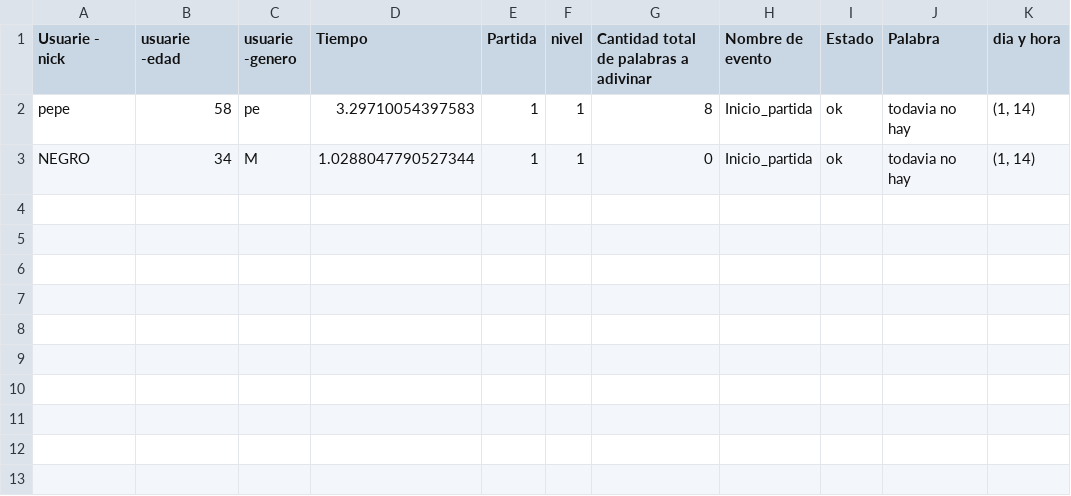
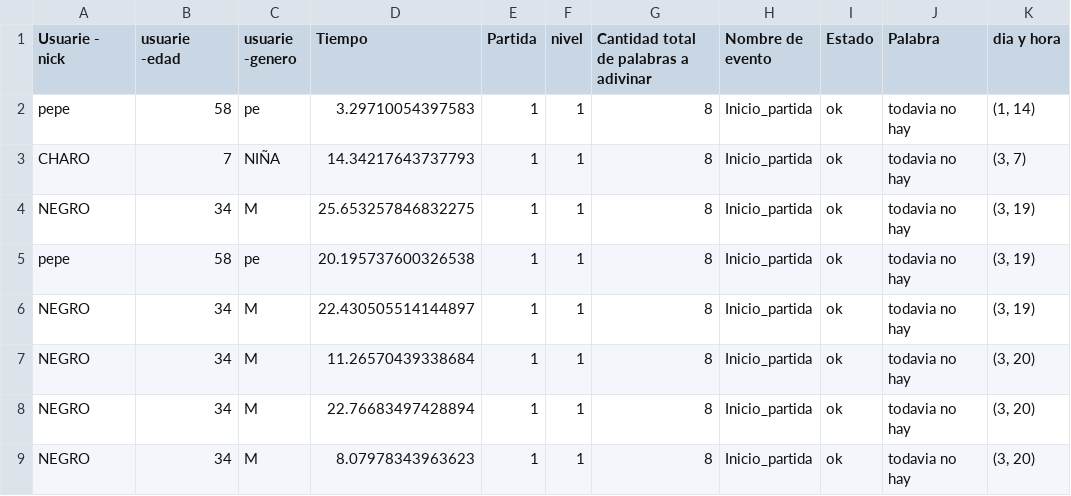
Before and after one commit to Nelux1/MemPy, a CSV file: MemPy/datos_estadisticos.csv, drawn as a sheet.

Commit message:
cambiando tablero para bien

```diff
--- a/MemPy/datos_estadisticos.csv
+++ b/MemPy/datos_estadisticos.csv
@@ -2,2 +2,8 @@ Usuarie - nick,usuarie -edad,usuarie -genero,Tiempo,Partida,nivel,Cantidad total
 pepe,58,pe,3.29710054397583,1,1,8,Inicio_partida,ok,todavia no hay,"(1, 14)"
-NEGRO,34,M,1.0288047790527344,1,1,0,Inicio_partida,ok,todavia no hay,"(1, 14)"
+CHARO,7,NIÑA,14.34217643737793,1,1,8,Inicio_partida,ok,todavia no hay,"(3, 7)"
+NEGRO,34,M,25.653257846832275,1,1,8,Inicio_partida,ok,todavia no hay,"(3, 19)"
+pepe,58,pe,20.195737600326538,1,1,8,Inicio_partida,ok,todavia no hay,"(3, 19)"
+NEGRO,34,M,22.430505514144897,1,1,8,Inicio_partida,ok,todavia no hay,"(3, 19)"
+NEGRO,34,M,11.26570439338684,1,1,8,Inicio_partida,ok,todavia no hay,"(3, 20)"
+NEGRO,34,M,22.76683497428894,1,1,8,Inicio_partida,ok,todavia no hay,"(3, 20)"
+NEGRO,34,M,8.07978343963623,1,1,8,Inicio_partida,ok,todavia no hay,"(3, 20)"
```
Also changed, not shown: 18 other files.
